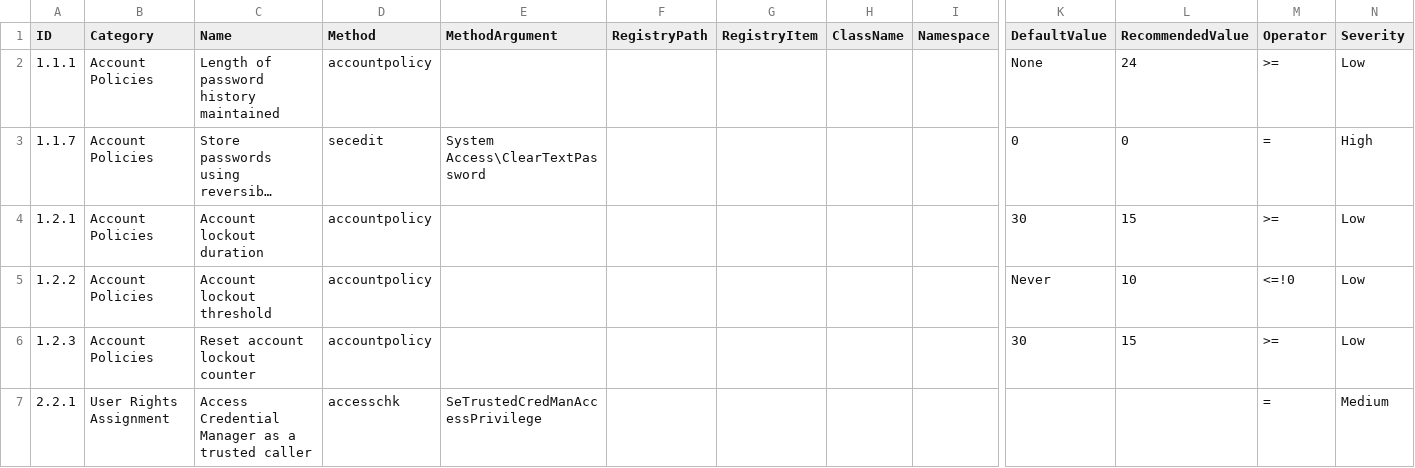
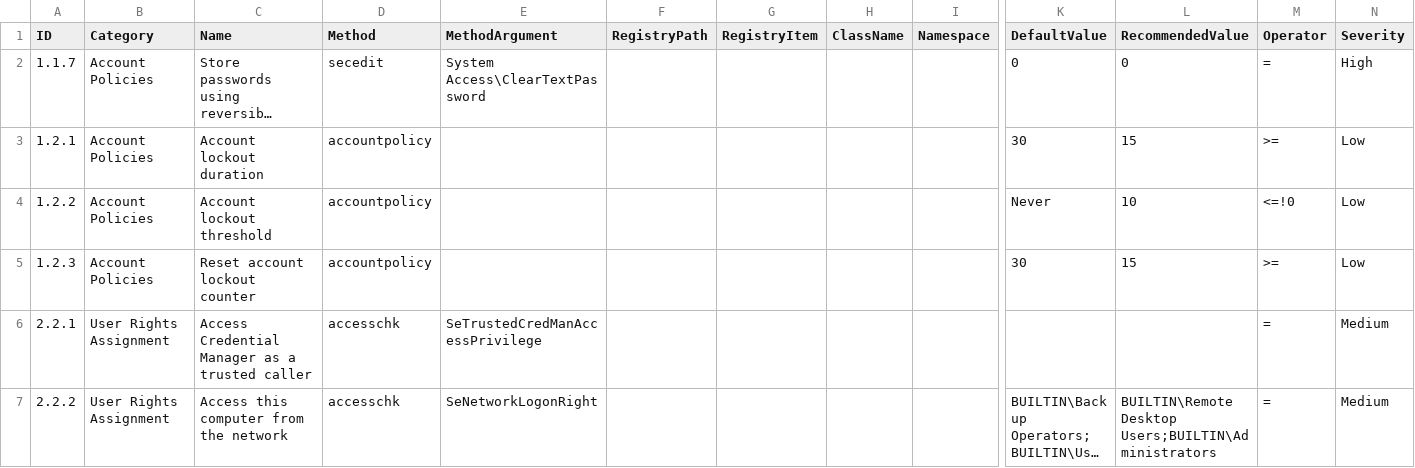
Before and after one commit to h33raj/windows_hardening, a CSV file: lists/finding_list_cis_microsoft_windows_10_enterprise_20h2_machine.csv, drawn as a sheet; only a part is shown, gaps mark what is left out; the shorter side is filled out with more unchanged rows; long unchanged cells end in …; rows hold the shown columns only; the diff names each change by its address in the sheet, - before the commit and + after, or states it on an @@ line.

Commit message:
Update finding_list_cis_microsoft_windows_10_enterprise_20h2_machine.csv

```diff
--- a/lists/finding_list_cis_microsoft_windows_10_enterprise_20h2_machine.csv
+++ b/lists/finding_list_cis_microsoft_windows_10_enterprise_20h2_machine.csv
-row 2: 1.1.1 | Account Policies | Length of password history maintained | accountpolicy |  |  |  |  |  | None | 24 | >= | Low
```
